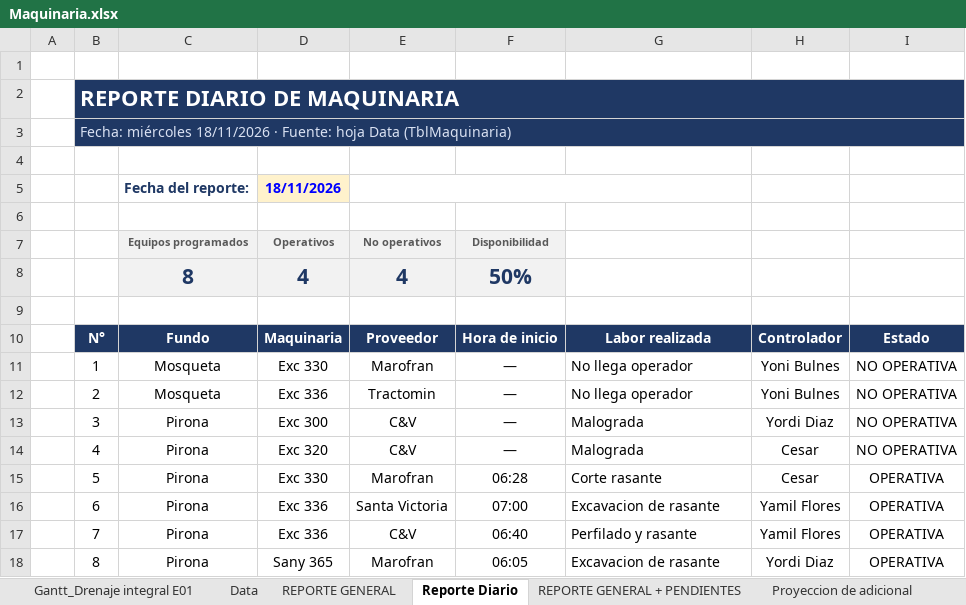
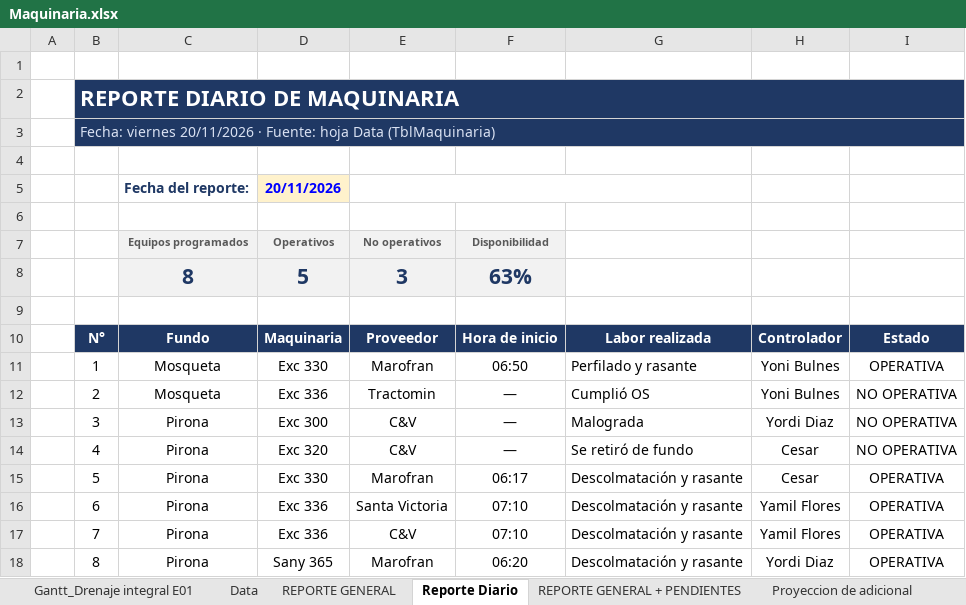
Before and after one commit to linderCasas/Drenaje, an Excel workbook: Maquinaria.xlsx, sheet Reporte Diario, drawn as a sheet; values as stored, in another font and other column widths than the file's, no borders; charts and pictures and conditional formats not drawn; removed rows and columns are numbered as before the commit, all else as after; the diff names each change by its address in the sheet, - before the commit and + after, or states it on an @@ line.

```diff
--- a/Maquinaria.xlsx (sheet Reporte Diario)
+++ b/Maquinaria.xlsx (sheet Reporte Diario)
-B3: Fecha: miércoles 18/11/2026 · Fuente:…
+B3: Fecha: viernes 20/11/2026 · Fuente:…
-D5: 18/11/2026
+D5: 20/11/2026
-row 8:  |  | 8 | 4 | 4 | 50%
+row 8:  |  | 8 | 5 | 3 | 63%
-F11: —
+F11: 06:50
-G11: No llega operador
+G11: Perfilado y rasante
-I11: NO OPERATIVA
+I11: OPERATIVA
-G12: No llega operador
+G12: Cumplió OS
-G14: Malograda
+G14: Se retiró de fundo
-F15: 06:28
+F15: 06:17
-G15: Corte rasante
+G15: Descolmatación y rasante
-F16: 07:00
+F16: 07:10
-G16: Excavacion de rasante
+G16: Descolmatación y rasante
-F17: 06:40
+F17: 07:10
-G17: Perfilado y rasante
+G17: Descolmatación y rasante
-F18: 06:05
+F18: 06:20
-G18: Excavacion de rasante
+G18: Descolmatación y rasante
```
Also changed, not shown: sheet Data, sheet Reporte Diario Proyección, sheet KPI Semanal Maquinaria, sheet Costo Histórico, sheet Proyeccion de adicional, sheet REPORTE GENERAL + PENDIENTES, 3 more sheets, formulas that keep their value, hidden cells, charts or pictures, 1 other file.
